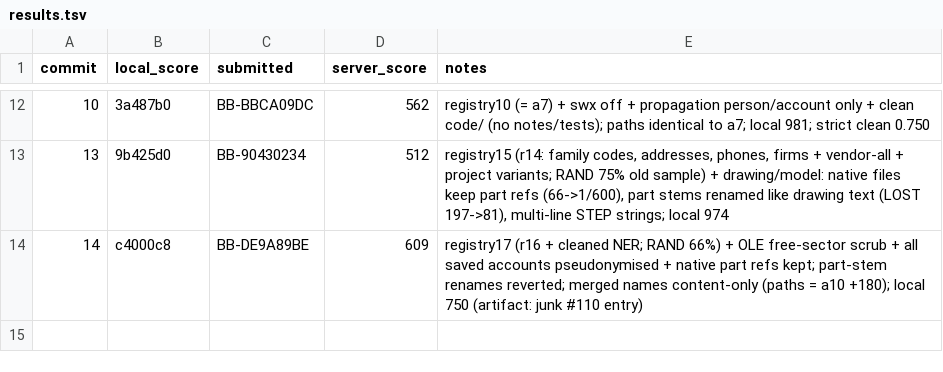
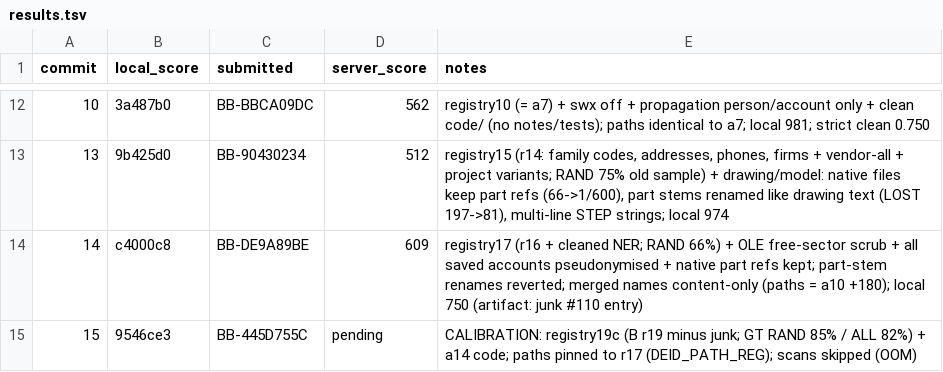
Before and after one commit to viktor-lorentz/machina-cad-deid, a TSV file: results.tsv, drawn as a sheet; only a part is shown, gaps mark what is left out; the diff names each change by its address in the sheet, - before the commit and + after, or states it on an @@ line.

```diff
--- a/results.tsv
+++ b/results.tsv
+row 15: 15 | 9546ce3 | BB-445D755C | pending | CALIBRATION: registry19c (B r19 minus junk; GT RAND 85% / ALL 82%) + a14 code; paths pinned to r17 (DEID_PATH_REG); scans skipped (OOM)
```
